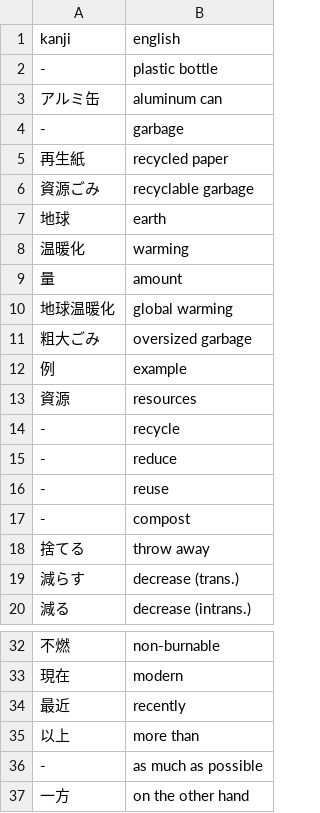
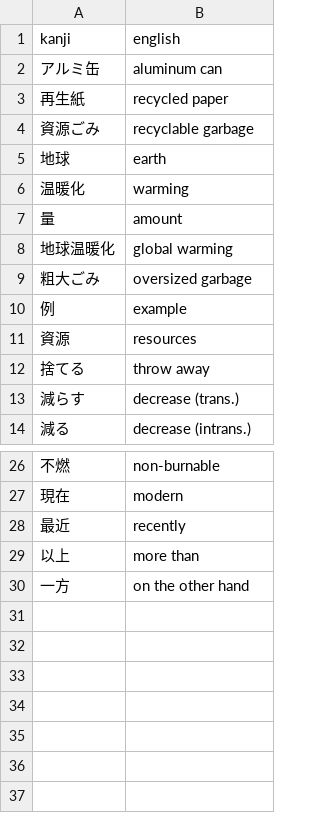
Before and after one commit to AlnisS/apjp-data, a CSV file: units/3.1/3.1_kanji-english.csv, drawn as a sheet; only a part is shown, gaps mark what is left out.

```diff
--- a/units/3.1/3.1_kanji-english.csv
+++ b/units/3.1/3.1_kanji-english.csv
@@ -1,5 +1,3 @@
 kanji,english
--,plastic bottle
 アルミ缶,aluminum can
--,garbage
 再生紙,recycled paper
@@ -13,6 +11,2 @@ kanji,english
 資源,resources
--,recycle
--,reduce
--,reuse
--,compost
 捨てる,throw away
@@ -35,3 +29,2 @@ kanji,english
 以上,more than
--,as much as possible
 一方,on the other hand
```
Also changed, not shown: units/3.1/3.1_kanji-kana.csv, 1 other file.
